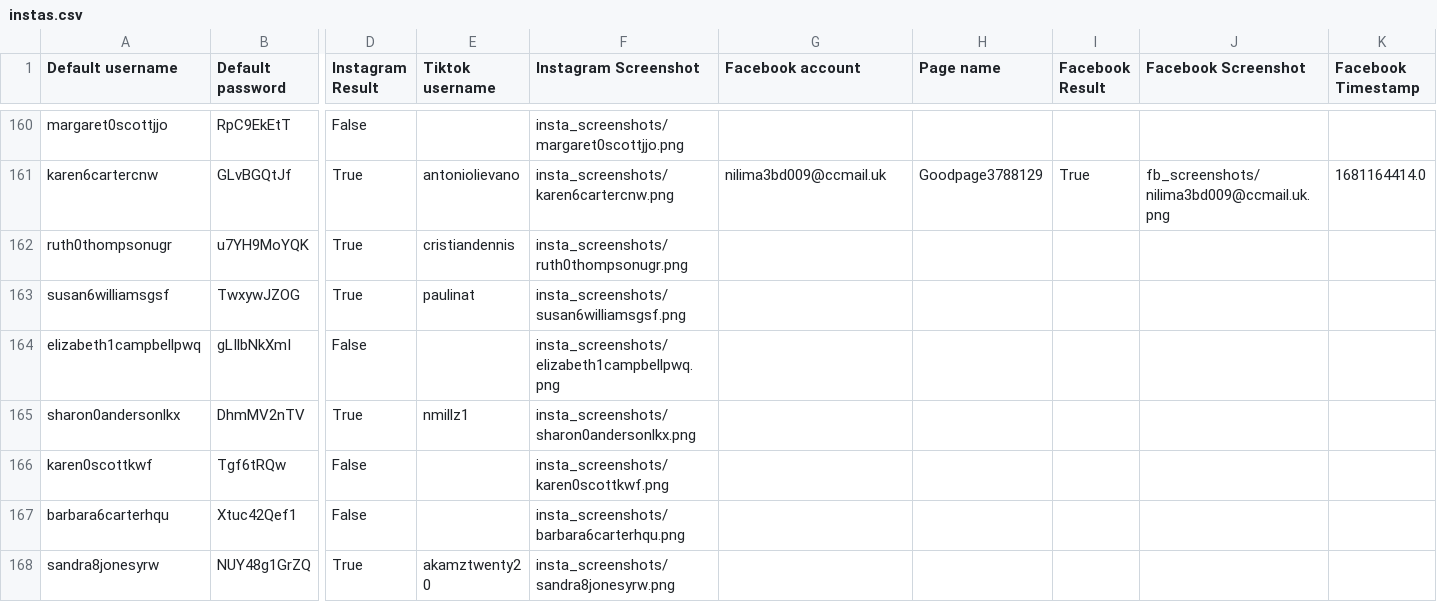
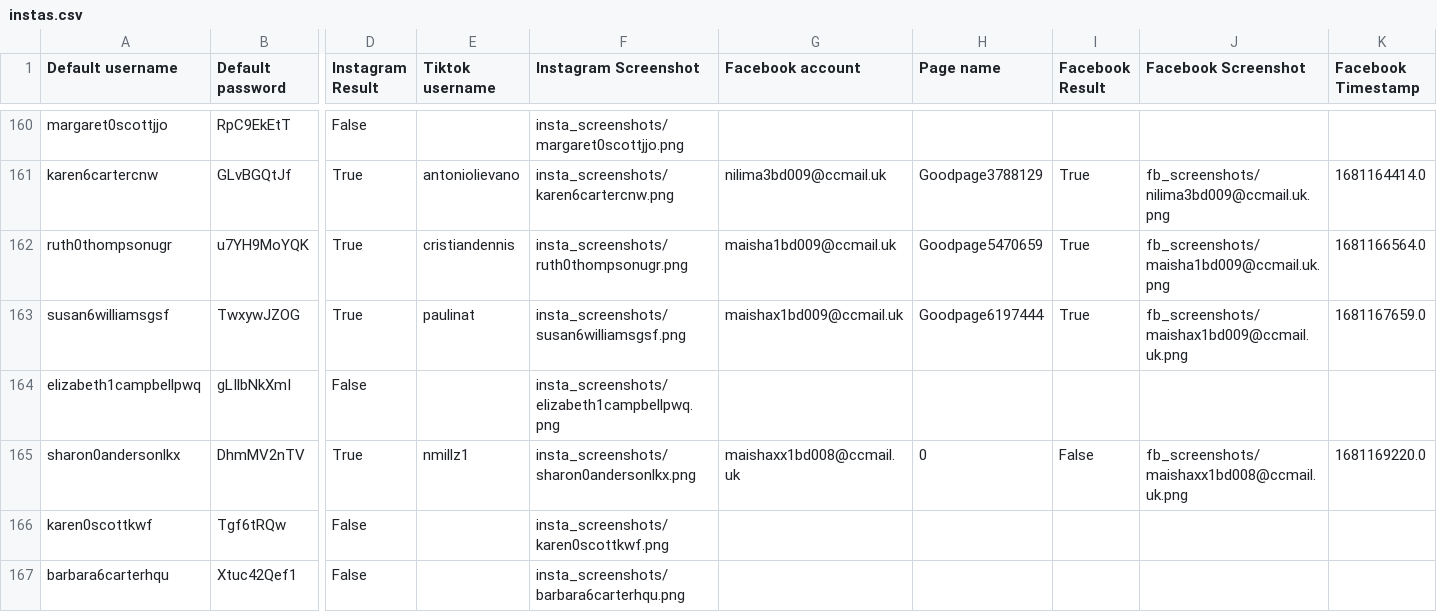
Before and after one commit to sammiphone6/Content_Arbitrage, a CSV file: account_adding/data/instas.csv, drawn as a sheet; only a part is shown, gaps mark what is left out; the shorter side is filled out with more unchanged rows; the diff names each change by its address in the sheet, - before the commit and + after, or states it on an @@ line.

```diff
--- a/account_adding/data/instas.csv
+++ b/account_adding/data/instas.csv
-G162 (Facebook account): (empty)
+G162 (Facebook account): maisha1bd009@ccmail.uk
-H162 (Page name): (empty)
+H162 (Page name): Goodpage5470659
-I162:I163 (Facebook Result): (empty)
+I162:I163 (Facebook Result): True
-J162 (Facebook Screenshot): (empty)
+J162 (Facebook Screenshot): fb_screenshots/maisha1bd009@ccmail.uk.png
-K162 (Facebook Timestamp): (empty)
+K162 (Facebook Timestamp): 1681166564.0
-G163 (Facebook account): (empty)
+G163 (Facebook account): maishax1bd009@ccmail.uk
-H163 (Page name): (empty)
+H163 (Page name): Goodpage6197444
-J163 (Facebook Screenshot): (empty)
+J163 (Facebook Screenshot): fb_screenshots/maishax1bd009@ccmail.uk.png
-K163 (Facebook Timestamp): (empty)
+K163 (Facebook Timestamp): 1681167659.0
-G165 (Facebook account): (empty)
+G165 (Facebook account): maishaxx1bd008@ccmail.uk
-H165 (Page name): (empty)
+H165 (Page name): 0
-I165 (Facebook Result): (empty)
+I165 (Facebook Result): False
-J165 (Facebook Screenshot): (empty)
+J165 (Facebook Screenshot): fb_screenshots/maishaxx1bd008@ccmail.uk.png
-K165 (Facebook Timestamp): (empty)
+K165 (Facebook Timestamp): 1681169220.0
```
Also changed, not shown: account_adding/data/fbs.csv, account_posting/data/account_data_indiv.csv, 12 other files.
